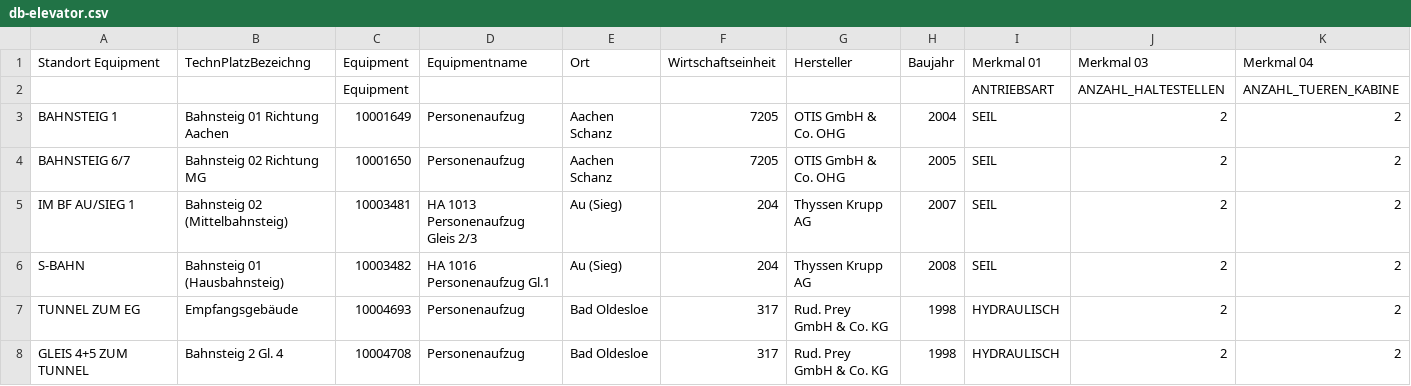
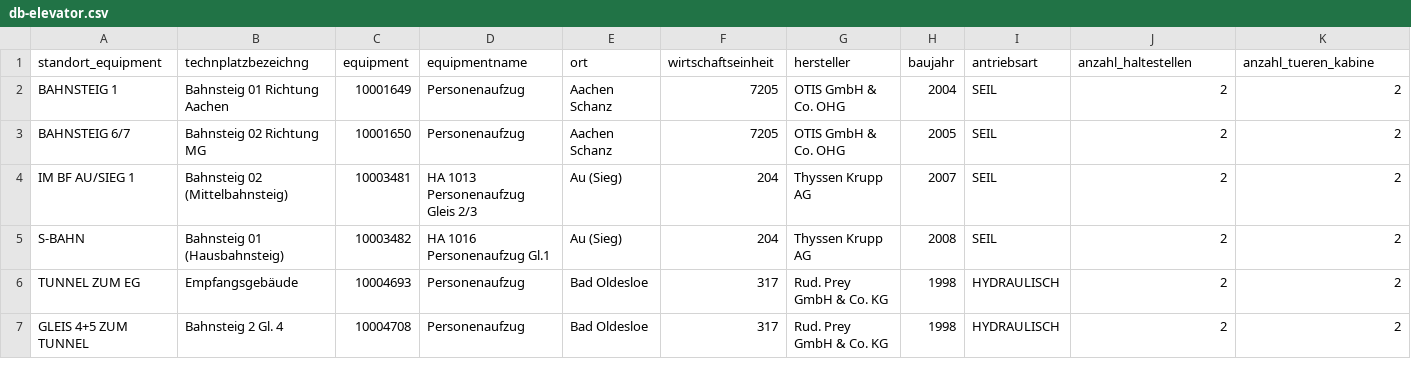
Before and after one commit to JoshPrim/EVA-Projekt, a CSV file: services/db-api/project/db/db-elevator.csv, drawn as a sheet; only a part is shown; removed rows and columns are numbered as before the commit, all else as after; rows hold the shown columns only; the diff names each change by its address in the sheet, - before the commit and + after, or states it on an @@ line.

```diff
--- a/services/db-api/project/db/db-elevator.csv
+++ b/services/db-api/project/db/db-elevator.csv
-row 1: Standort Equipment | TechnPlatzBezeichng | Equipment | Equipmentname | Ort | Wirtschaftseinheit | Hersteller | Baujahr | Merkmal 01 | Merkmal 03 | Merkmal 04
-row 2:  |  | Equipment |  |  |  |  |  | ANTRIEBSART | ANZAHL_HALTESTELLEN | ANZAHL_TUEREN_KABINE
+row 1: standort_equipment | technplatzbezeichng | equipment | equipmentname | ort | wirtschaftseinheit | hersteller | baujahr | antriebsart | anzahl_haltestellen | anzahl_tueren_kabine
```
Also changed, not shown: 7 other files.
